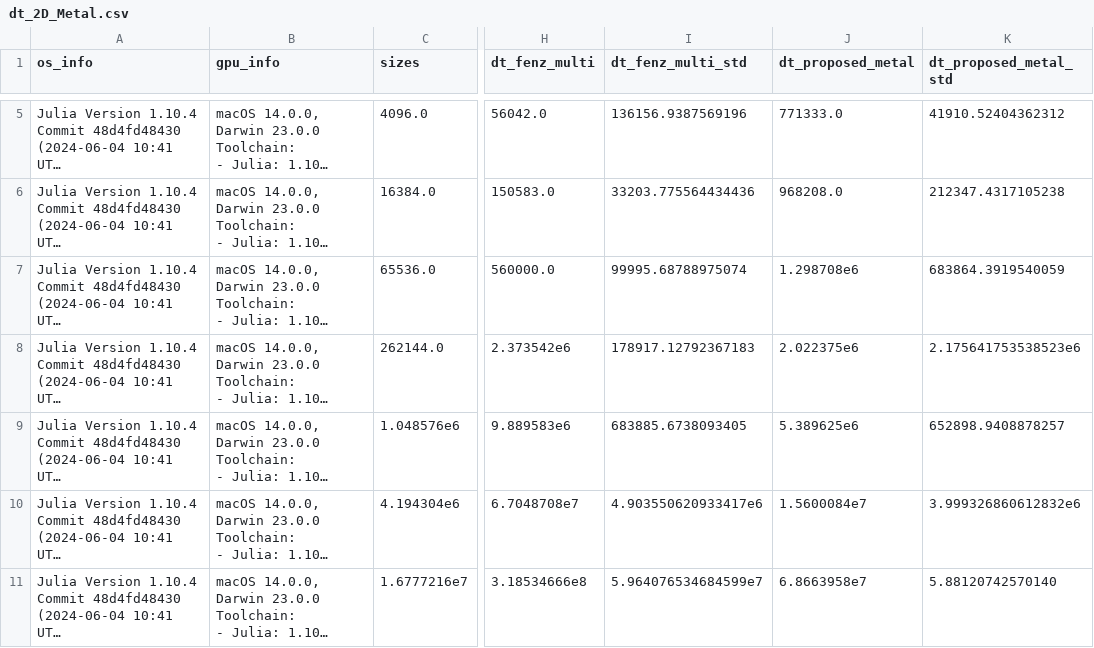
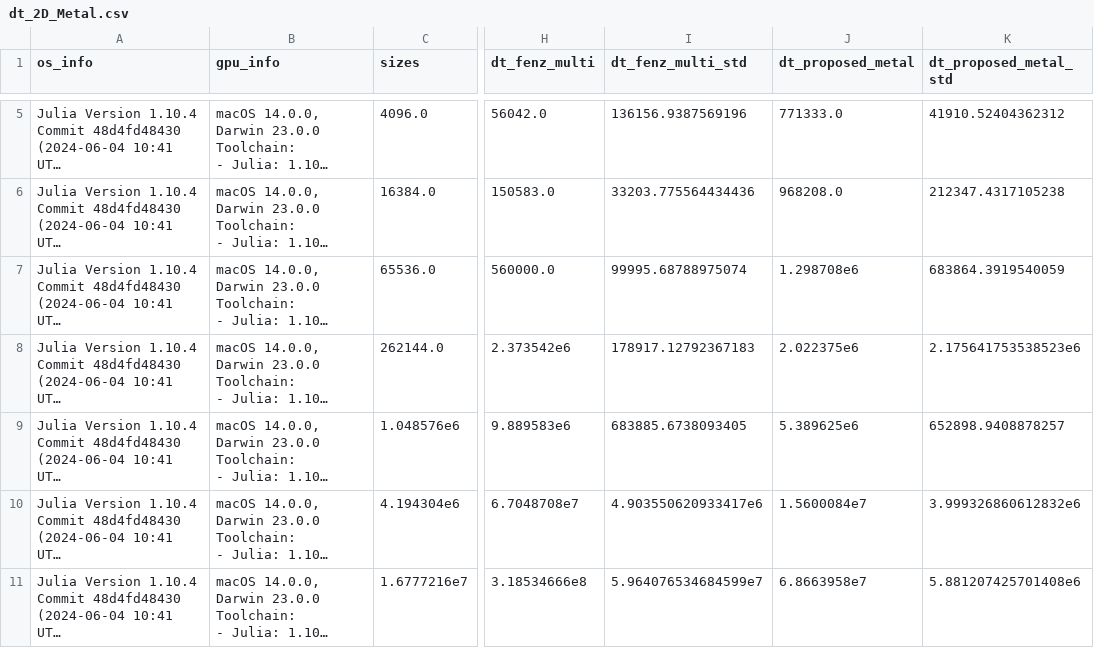
Before and after one commit to MolloiLab/distance-transforms-paper, a CSV file: data/dt_2D_Metal.csv, drawn as a sheet; only a part is shown, gaps mark what is left out; long unchanged cells end in …; the diff names each change by its address in the sheet, - before the commit and + after, or states it on an @@ line.

```diff
--- a/data/dt_2D_Metal.csv
+++ b/data/dt_2D_Metal.csv
-K11 (dt_proposed_metal_std): 5.88120742570140
+K11 (dt_proposed_metal_std): 5.881207425701408e6
```
Also changed, not shown: 2 other files.
